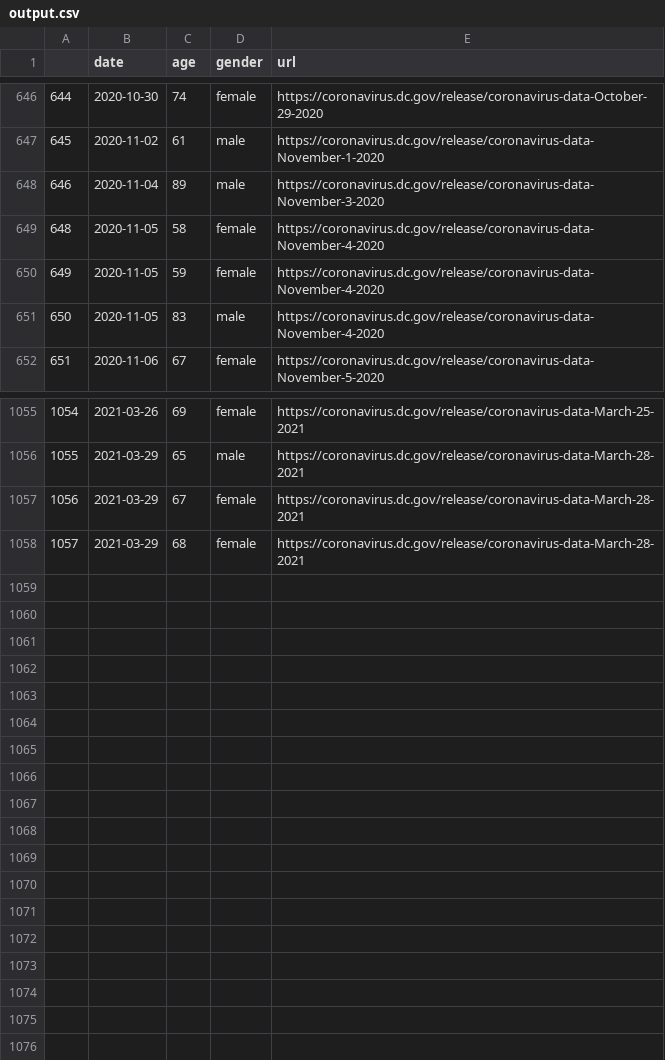
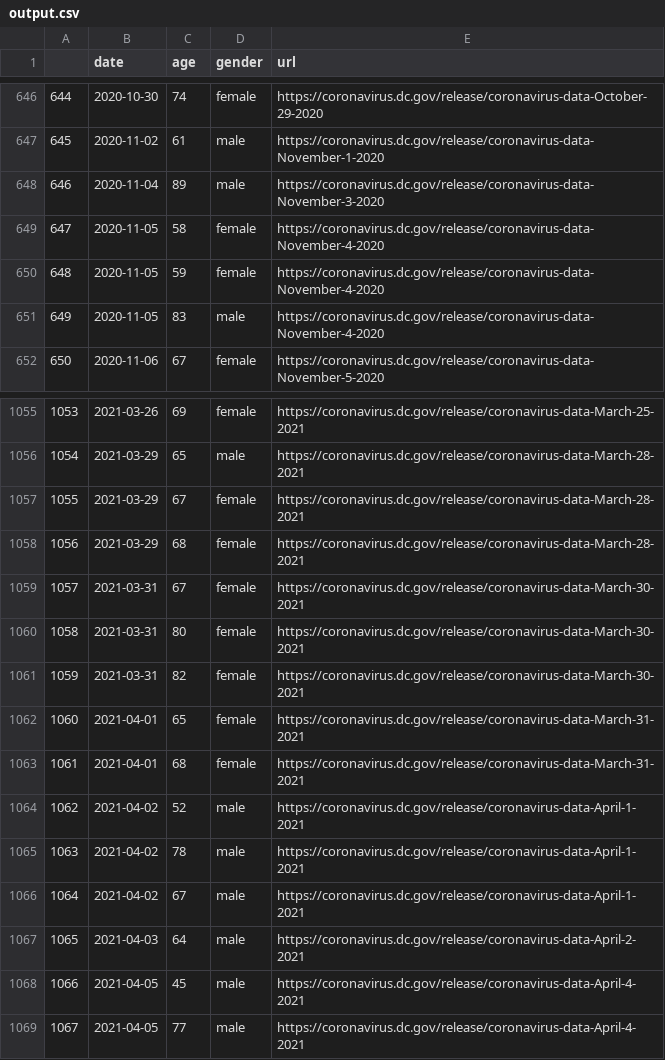
Before and after one commit to danieljstone/DC-COVID-Deaths, a CSV file: output.csv, drawn as a sheet; only a part is shown, gaps mark what is left out; the diff names each change by its address in the sheet, - before the commit and + after, or states it on an @@ line.

```diff
--- a/output.csv
+++ b/output.csv
@@ column A renumbered between rows 649 and 1058 @@
+row 1059: 1057 | 2021-03-31 | 67 | female | https://coronavirus.dc.gov/release/coronavirus-data-March-30-2021
+row 1060: 1058 | 2021-03-31 | 80 | female | https://coronavirus.dc.gov/release/coronavirus-data-March-30-2021
+row 1061: 1059 | 2021-03-31 | 82 | female | https://coronavirus.dc.gov/release/coronavirus-data-March-30-2021
+row 1062: 1060 | 2021-04-01 | 65 | female | https://coronavirus.dc.gov/release/coronavirus-data-March-31-2021
+row 1063: 1061 | 2021-04-01 | 68 | female | https://coronavirus.dc.gov/release/coronavirus-data-March-31-2021
+row 1064: 1062 | 2021-04-02 | 52 | male | https://coronavirus.dc.gov/release/coronavirus-data-April-1-2021
+row 1065: 1063 | 2021-04-02 | 78 | male | https://coronavirus.dc.gov/release/coronavirus-data-April-1-2021
+row 1066: 1064 | 2021-04-02 | 67 | male | https://coronavirus.dc.gov/release/coronavirus-data-April-1-2021
+row 1067: 1065 | 2021-04-03 | 64 | male | https://coronavirus.dc.gov/release/coronavirus-data-April-2-2021
+row 1068: 1066 | 2021-04-05 | 45 | male | https://coronavirus.dc.gov/release/coronavirus-data-April-4-2021
+row 1069: 1067 | 2021-04-05 | 77 | male | https://coronavirus.dc.gov/release/coronavirus-data-April-4-2021
```
Also changed, not shown: 3 other files.
